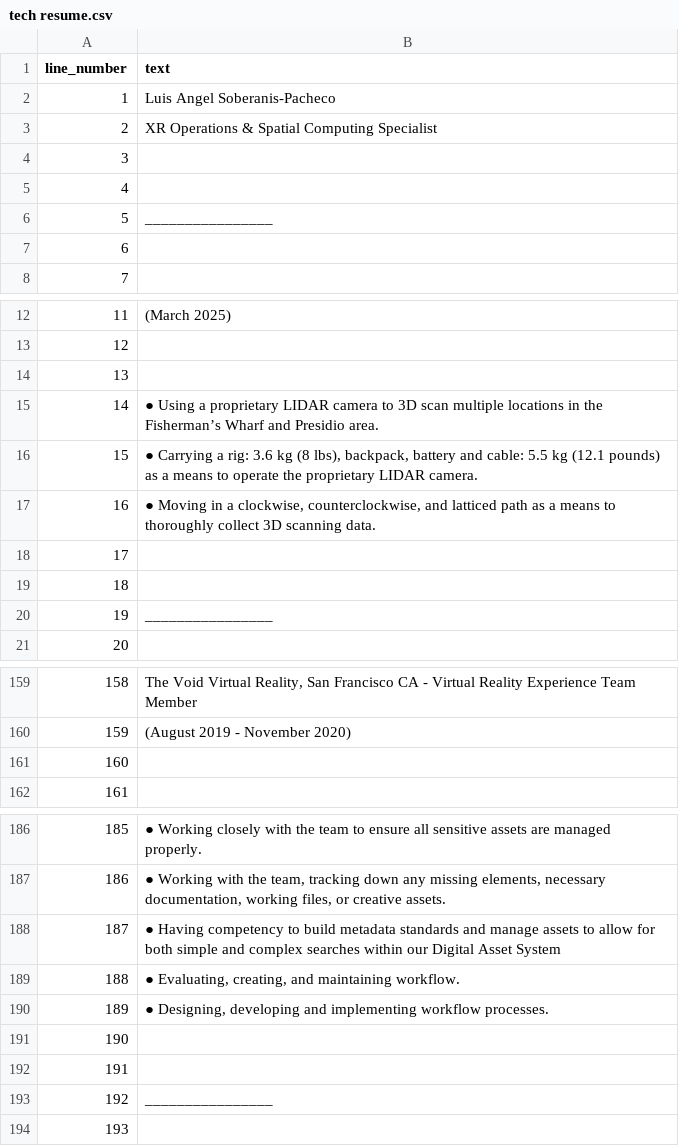
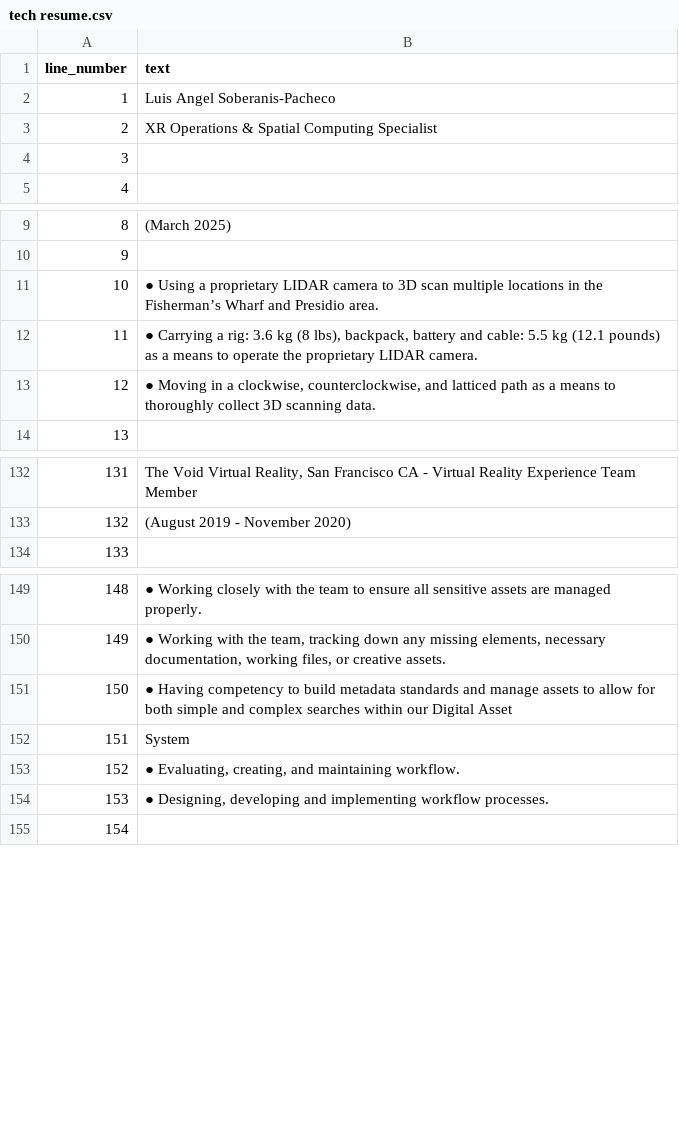
Before and after one commit to 878313233/untitledRandD, a CSV file: Economic Input/Portfolio/tech resume.csv, drawn as a sheet; only a part is shown, gaps mark what is left out; removed rows and columns are numbered as before the commit, all else as after; the diff covers the shown part only; the diff names each change by its address in the sheet, - before the commit and + after, or states it on an @@ line.

```diff
--- a/Economic Input/Portfolio/tech resume.csv
+++ b/Economic Input/Portfolio/tech resume.csv
-row 4: 3
-row 5: 4
-row 6: 5 | ________________
@@ column A (line_number) renumbered between rows 4 and 180 @@
-row 14: 13
-row 18: 17
-row 19: 18
-row 20: 19 | ________________
-row 161: 160
-B151 (text): …Digital Asset System
+B151 (text): …Digital Asset
+row 152: 151 | System
-row 191: 190
-row 192: 191
-row 193: 192 | ________________
```
Also changed, not shown: 12 added rows, 51 removed rows, 2 moved rows and 13 edited cells elsewhere in this file, Economic Input/Portfolio/Employee Media Resume.csv, Economic Input/Portfolio/Employee Media Resume.tsv, 23 other files.
